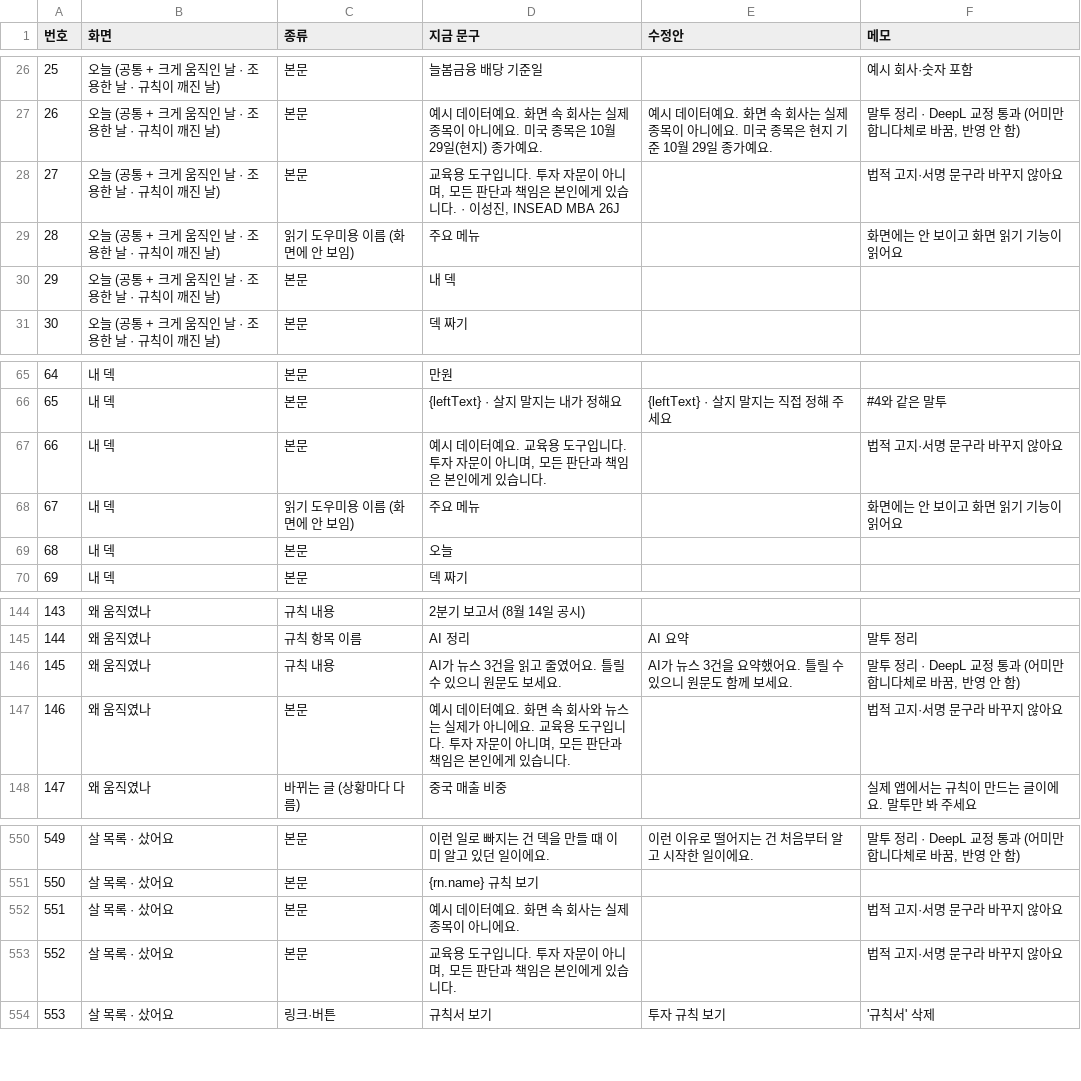
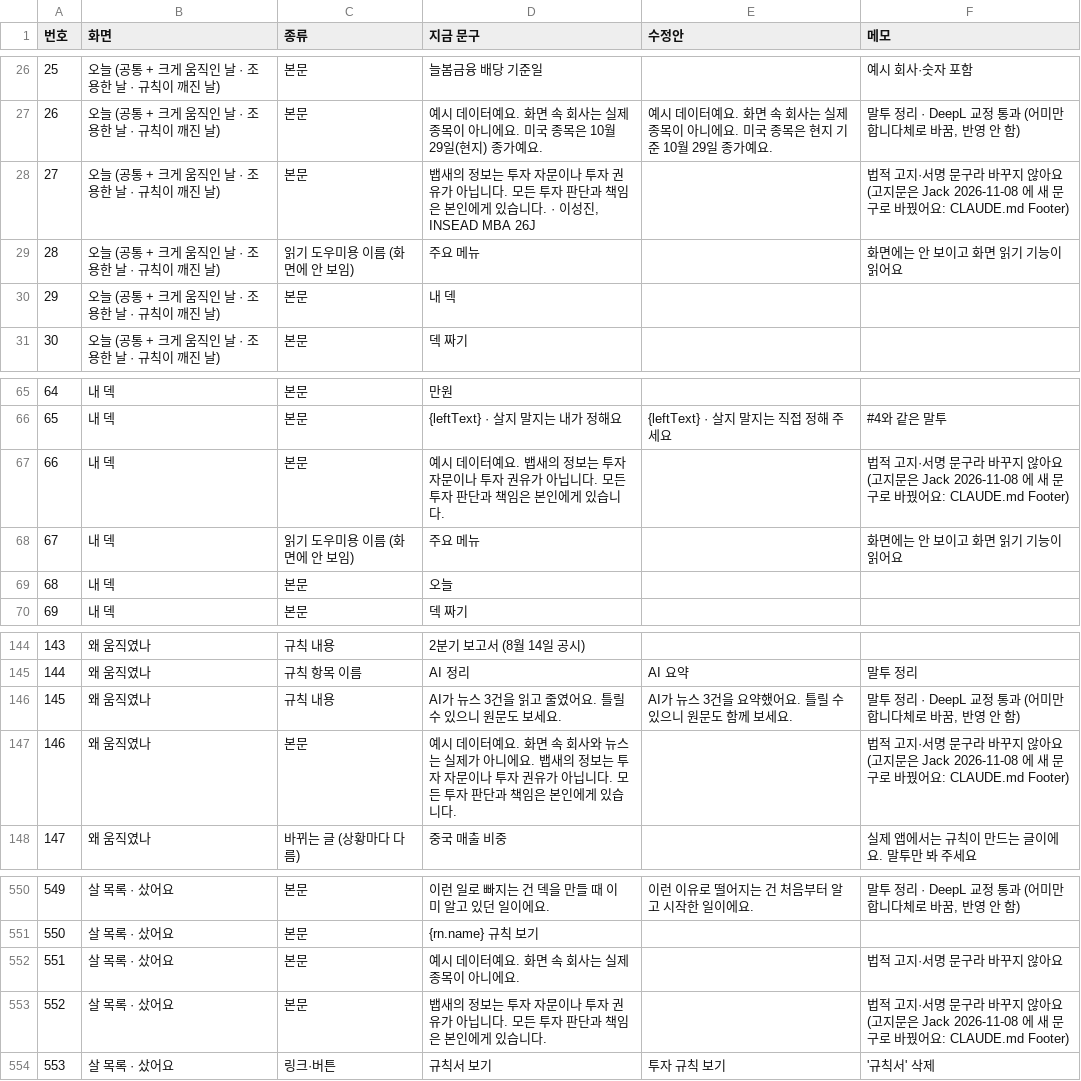
Before and after one commit to jacksungjinlee/baepsae, a CSV file: docs/design/mockup-copy.csv, drawn as a sheet; only a part is shown, gaps mark what is left out.

```diff
--- a/docs/design/mockup-copy.csv
+++ b/docs/design/mockup-copy.csv
@@ -27,3 +27,3 @@
 26,오늘 (공통 + 크게 움직인 날 · 조용한 날 · 규칙이 깨진 날),본문,예시 데이터예요. 화면 속 회사는 실제 종목이 아니에요. 미국 종목은 10월 29일(현지) 종가예요.,예시 데이터예요. 화면 속 회사는 실제 종목이 아니에요. 미국 종목은 현지 기준 10월 29일 종가예요.,"말투 정리 · DeepL 교정 통과 (어미만 합니다체로 바꿈, 반영 안 함)"
-27,오늘 (공통 + 크게 움직인 날 · 조용한 날 · 규칙이 깨진 날),본문,"교육용 도구입니다. 투자 자문이 아니며, 모든 판단과 책임은 본인에게 있습니다. · 이성진, INSEAD MBA 26J",,법적 고지·서명 문구라 바꾸지 않아요
+27,오늘 (공통 + 크게 움직인 날 · 조용한 날 · 규칙이 깨진 날),본문,"뱁새의 정보는 투자 자문이나 투자 권유가 아닙니다. 모든 투자 판단과 책임은 본인에게 있습니다. · 이성진, INSEAD MBA 26J",,법적 고지·서명 문구라 바꾸지 않아요 (고지문은 Jack 2026-11-08 에 새 문구로 바꿨어요: CLAUDE.md Footer)
 28,오늘 (공통 + 크게 움직인 날 · 조용한 날 · 규칙이 깨진 날),읽기 도우미용 이름 (화면에 안 보임),주요 메뉴,,화면에는 안 보이고 화면 읽기 기능이 읽어요
@@ -66,3 +66,3 @@
 65,내 덱,본문,{leftText} · 살지 말지는 내가 정해요,{leftText} · 살지 말지는 직접 정해 주세요,#4와 같은 말투
-66,내 덱,본문,"예시 데이터예요. 교육용 도구입니다. 투자 자문이 아니며, 모든 판단과 책임은 본인에게 있습니다.",,법적 고지·서명 문구라 바꾸지 않아요
+66,내 덱,본문,"예시 데이터예요. 뱁새의 정보는 투자 자문이나 투자 권유가 아닙니다. 모든 투자 판단과 책임은 본인에게 있습니다.",,법적 고지·서명 문구라 바꾸지 않아요 (고지문은 Jack 2026-11-08 에 새 문구로 바꿨어요: CLAUDE.md Footer)
 67,내 덱,읽기 도우미용 이름 (화면에 안 보임),주요 메뉴,,화면에는 안 보이고 화면 읽기 기능이 읽어요
@@ -146,3 +146,3 @@
 145,왜 움직였나,규칙 내용,AI가 뉴스 3건을 읽고 줄였어요. 틀릴 수 있으니 원문도 보세요.,AI가 뉴스 3건을 요약했어요. 틀릴 수 있으니 원문도 함께 보세요.,"말투 정리 · DeepL 교정 통과 (어미만 합니다체로 바꿈, 반영 안 함)"
-146,왜 움직였나,본문,"예시 데이터예요. 화면 속 회사와 뉴스는 실제가 아니에요. 교육용 도구입니다. 투자 자문이 아니며, 모든 판단과 책임은 본인에게 있습니다.",,법적 고지·서명 문구라 바꾸지 않아요
+146,왜 움직였나,본문,"예시 데이터예요. 화면 속 회사와 뉴스는 실제가 아니에요. 뱁새의 정보는 투자 자문이나 투자 권유가 아닙니다. 모든 투자 판단과 책임은 본인에게 있습니다.",,법적 고지·서명 문구라 바꾸지 않아요 (고지문은 Jack 2026-11-08 에 새 문구로 바꿨어요: CLAUDE.md Footer)
 147,왜 움직였나,바뀌는 글 (상황마다 다름),중국 매출 비중,,실제 앱에서는 규칙이 만드는 글이에요. 말투만 봐 주세요
@@ -552,3 +552,3 @@
 551,살 목록 · 샀어요,본문,예시 데이터예요. 화면 속 회사는 실제 종목이 아니에요.,,법적 고지·서명 문구라 바꾸지 않아요
-552,살 목록 · 샀어요,본문,"교육용 도구입니다. 투자 자문이 아니며, 모든 판단과 책임은 본인에게 있습니다.",,법적 고지·서명 문구라 바꾸지 않아요
+552,살 목록 · 샀어요,본문,"뱁새의 정보는 투자 자문이나 투자 권유가 아닙니다. 모든 투자 판단과 책임은 본인에게 있습니다.",,법적 고지·서명 문구라 바꾸지 않아요 (고지문은 Jack 2026-11-08 에 새 문구로 바꿨어요: CLAUDE.md Footer)
 553,살 목록 · 샀어요,링크·버튼,규칙서 보기,투자 규칙 보기,'규칙서' 삭제
```
Also changed, not shown: 23 other files.
